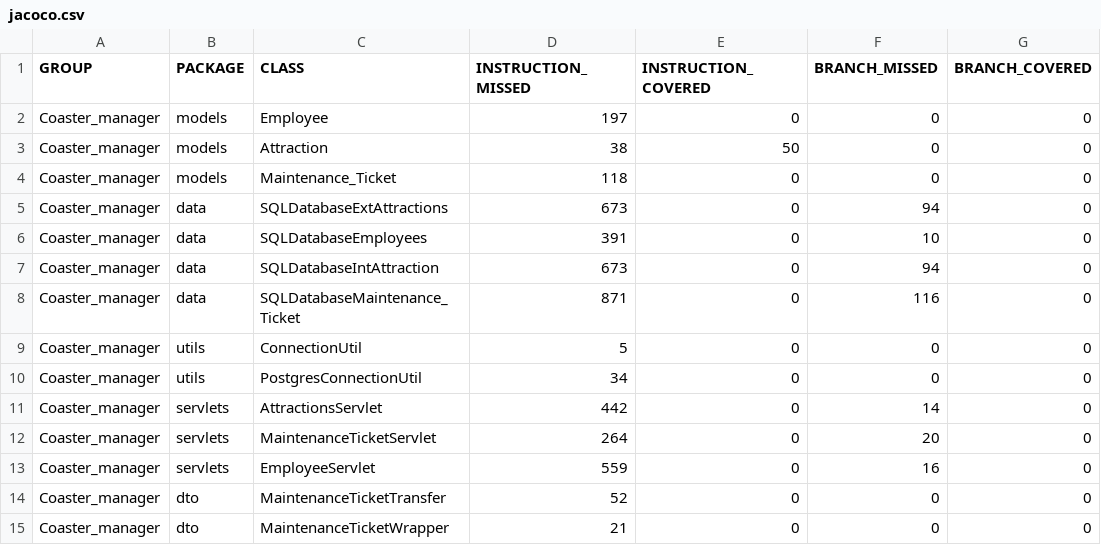
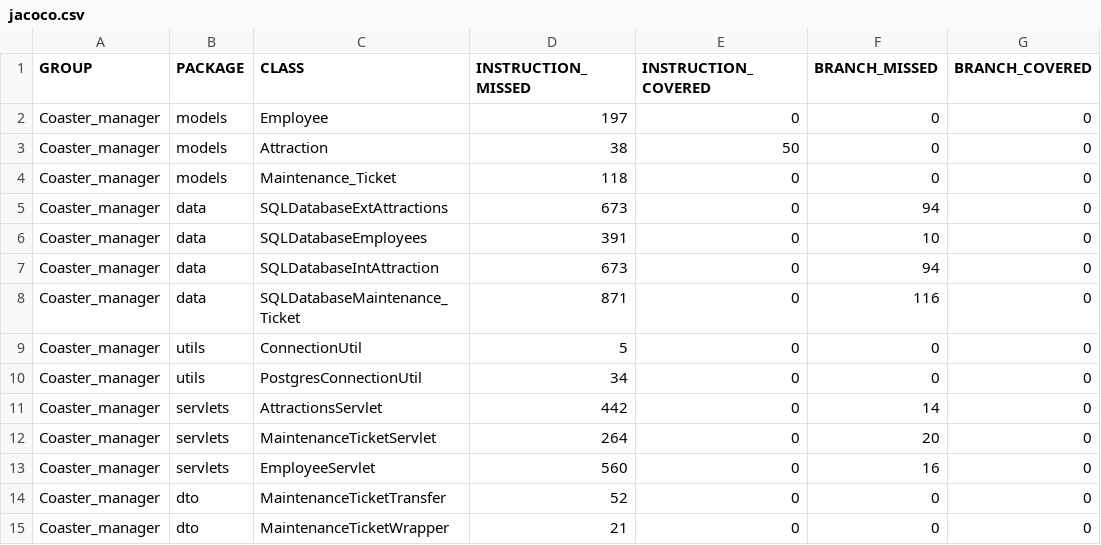
Before and after one commit to dlbroadwa/NewRevatureRepo, a CSV file: Coaster_manager/target/site/jacoco/jacoco.csv, drawn as a sheet; only a part is shown; the diff names each change by its address in the sheet, - before the commit and + after, or states it on an @@ line.

```diff
--- a/Coaster_manager/target/site/jacoco/jacoco.csv
+++ b/Coaster_manager/target/site/jacoco/jacoco.csv
-D13 (INSTRUCTION_MISSED): 559
+D13 (INSTRUCTION_MISSED): 560
```
Also changed, not shown: 16 other files.
